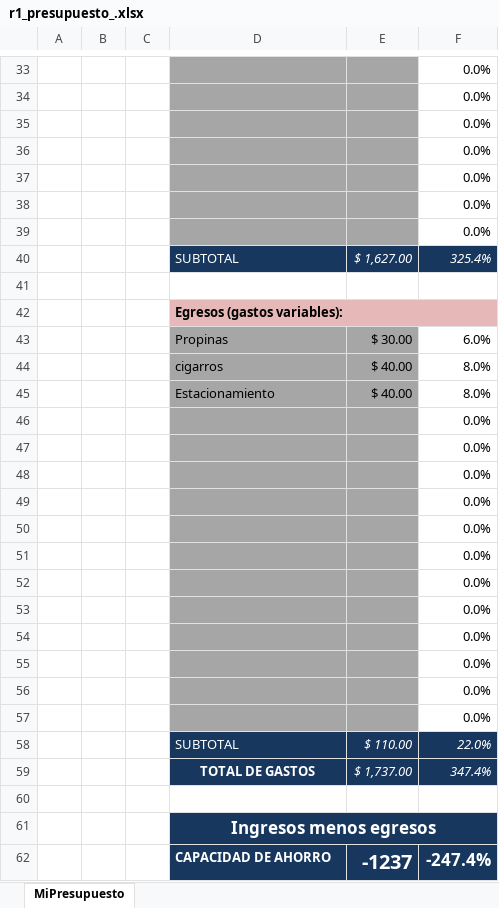
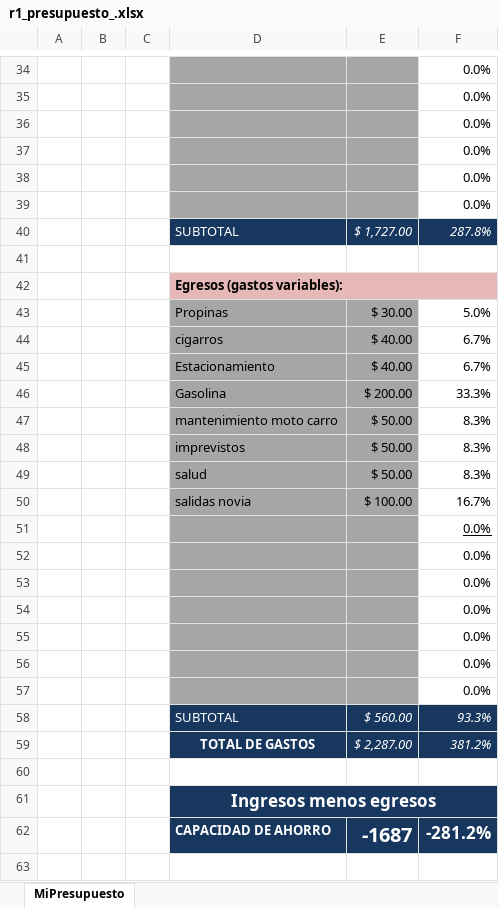
Before and after one commit to luisemaldonadoa/ejemplos, an Excel workbook: curso finanzas personales/r1_presupuesto_.xlsx, sheet MiPresupuesto, drawn as a sheet; only a part is shown, gaps mark what is left out; values as stored, in another font and other column widths than the file's, no borders; charts and pictures and conditional formats not drawn; removed rows and columns are numbered as before the commit, all else as after; the diff covers the shown part only; the diff names each change by its address in the sheet, - before the commit and + after, or states it on an @@ line.

Commit message:
primer ejeciio leccion 2 ahorro

```diff
--- a/curso finanzas personales/r1_presupuesto_.xlsx (sheet MiPresupuesto)
+++ b/curso finanzas personales/r1_presupuesto_.xlsx (sheet MiPresupuesto)
-row 39:  |  |  |  |  | 0.0%
-row 40:  |  |  | SUBTOTAL | $ 1,627.00 | 325.4%
+row 40:  |  |  | SUBTOTAL | $ 1,727.00 | 287.8%
-F43: 6.0%
+F43: 5.0%
-F44:F45: 8.0%
+F44:F45: 6.7%
+row 46:  |  |  | Gasolina | $ 200.00 | 33.3%
+row 47:  |  |  | mantenimiento moto carro | $ 50.00 | 8.3%
+row 48:  |  |  | imprevistos | $ 50.00 | 8.3%
+row 49:  |  |  | salud | $ 50.00 | 8.3%
+row 50:  |  |  | salidas novia | $ 100.00 | 16.7%
-F51 underline: off
+F51 underline: on
-row 53:  |  |  |  |  | 0.0%
-row 54:  |  |  |  |  | 0.0%
-row 55:  |  |  |  |  | 0.0%
-row 56:  |  |  |  |  | 0.0%
-row 57:  |  |  |  |  | 0.0%
-row 58:  |  |  | SUBTOTAL | $ 110.00 | 22.0%
-row 59:  |  |  | TOTAL DE GASTOS | $ 1,737.00 | 347.4%
+row 58:  |  |  | SUBTOTAL | $ 560.00 | 93.3%
+row 59:  |  |  | TOTAL DE GASTOS | $ 2,287.00 | 381.2%
-row 62:  |  |  | CAPACIDAD DE AHORRO | -1237 | -247.4%
+row 62:  |  |  | CAPACIDAD DE AHORRO | -1687 | -281.2%
```
Also changed, not shown: 3 added rows, 2 removed rows and 8 edited cells elsewhere in this sheet, formulas that keep their value, 3 other files.
